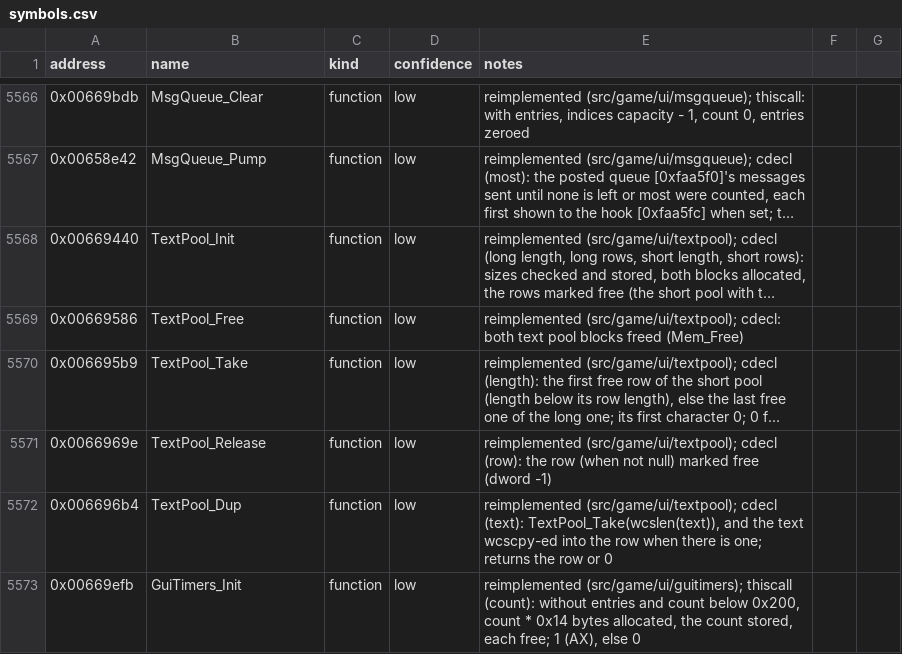
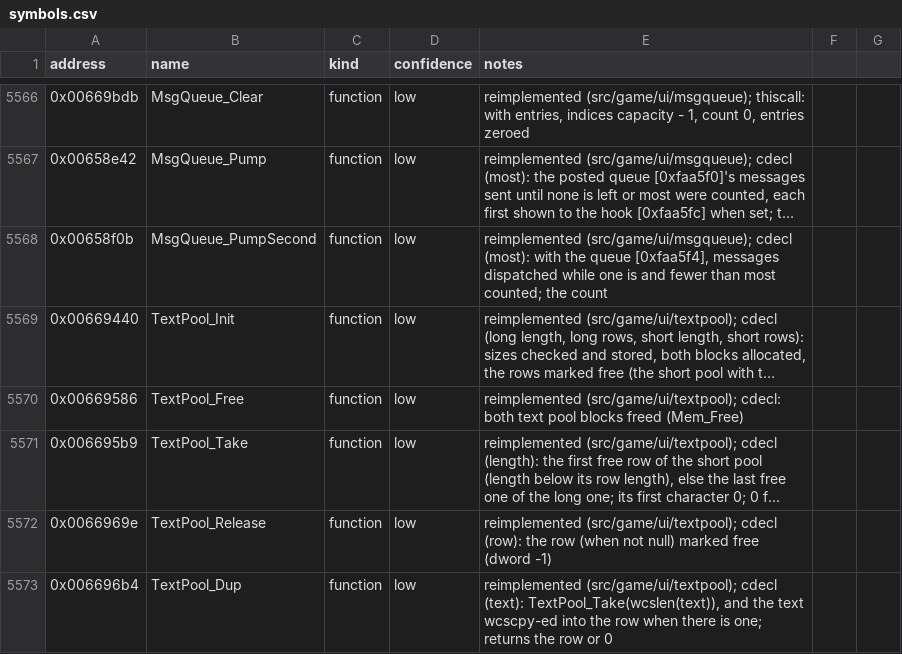
Before and after one commit to Noklef/TPW, a CSV file: re/symbols.csv, drawn as a sheet; only a part is shown, gaps mark what is left out; the shorter side is filled out with more unchanged rows; long unchanged cells end in …; the diff names each change by its address in the sheet, - before the commit and + after, or states it on an @@ line.

```diff
--- a/re/symbols.csv
+++ b/re/symbols.csv
+row 5568: 0x00658f0b | MsgQueue_PumpSecond | function | low | reimplemented (src/game/ui/msgqueue); cdecl (most): with the queue [0xfaa5f4], messages dispatched while one is and fewer than most counted; the count
```
Also changed, not shown: 4 other files.
